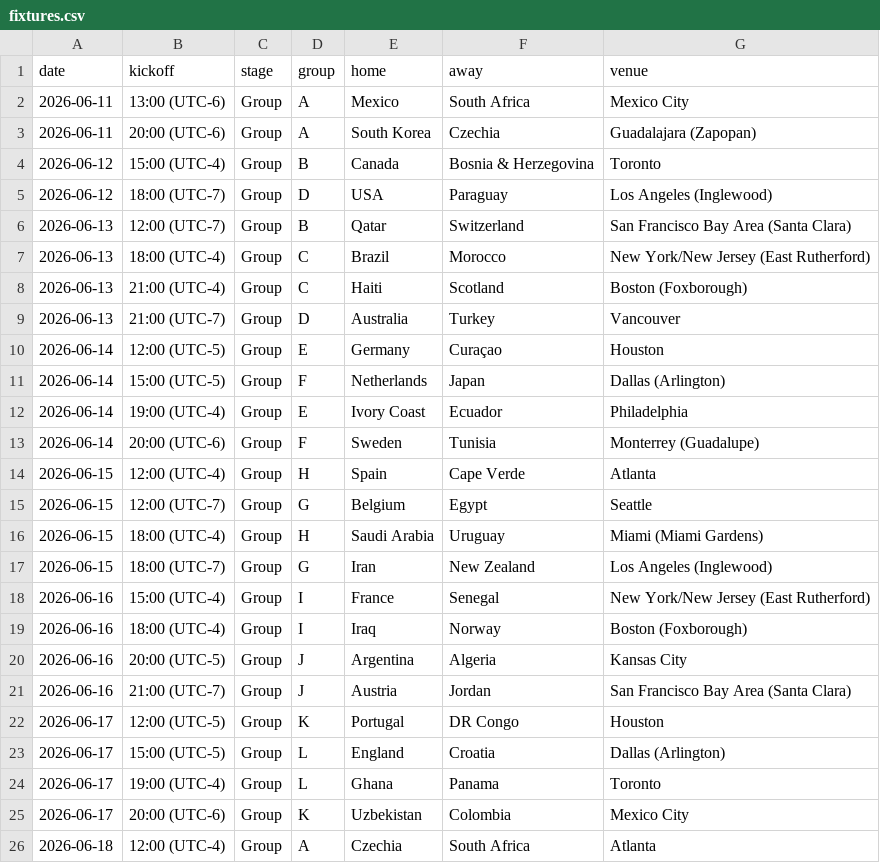
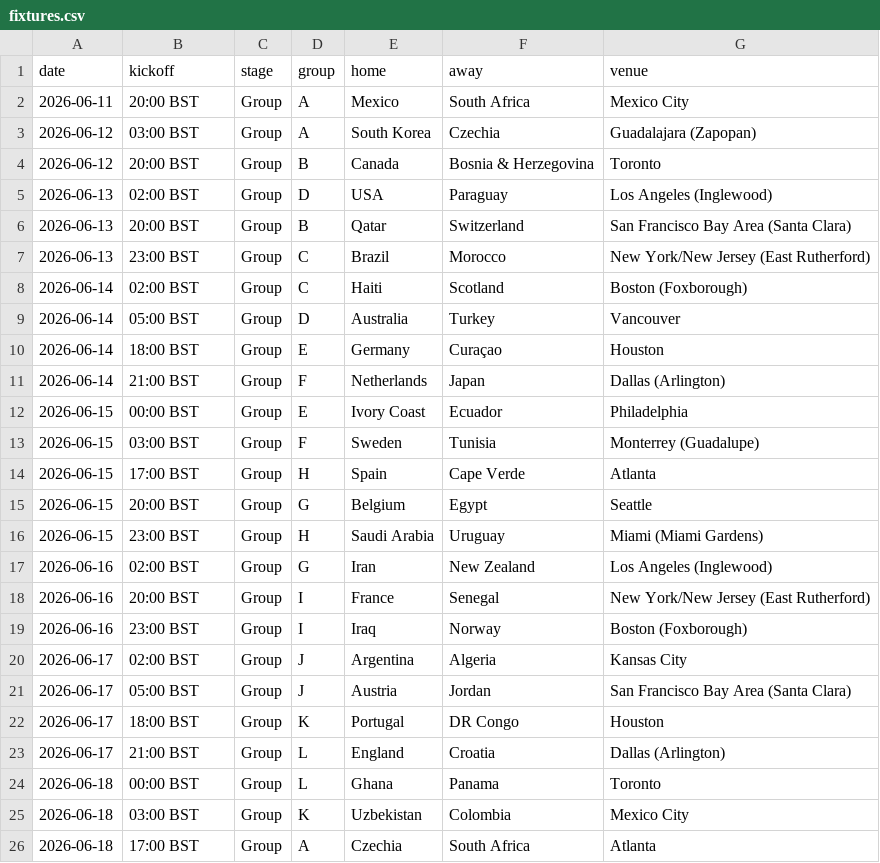
Before and after one commit to Godfrey811/wc2026friends, a CSV file: data/fixtures.csv, drawn as a sheet; only a part is shown; the diff covers the shown part only.

```diff
--- a/data/fixtures.csv
+++ b/data/fixtures.csv
@@ -1,26 +1,26 @@
 date,kickoff,stage,group,home,away,venue
-2026-06-11,13:00 (UTC-6),Group,A,Mexico,South Africa,Mexico City
-2026-06-11,20:00 (UTC-6),Group,A,South Korea,Czechia,Guadalajara (Zapopan)
-2026-06-12,15:00 (UTC-4),Group,B,Canada,Bosnia & Herzegovina,Toronto
-2026-06-12,18:00 (UTC-7),Group,D,USA,Paraguay,Los Angeles (Inglewood)
-2026-06-13,12:00 (UTC-7),Group,B,Qatar,Switzerland,San Francisco Bay Area (Santa Clara)
-2026-06-13,18:00 (UTC-4),Group,C,Brazil,Morocco,New York/New Jersey (East Rutherford)
-2026-06-13,21:00 (UTC-4),Group,C,Haiti,Scotland,Boston (Foxborough)
-2026-06-13,21:00 (UTC-7),Group,D,Australia,Turkey,Vancouver
-2026-06-14,12:00 (UTC-5),Group,E,Germany,Curaçao,Houston
-2026-06-14,15:00 (UTC-5),Group,F,Netherlands,Japan,Dallas (Arlington)
-2026-06-14,19:00 (UTC-4),Group,E,Ivory Coast,Ecuador,Philadelphia
-2026-06-14,20:00 (UTC-6),Group,F,Sweden,Tunisia,Monterrey (Guadalupe)
-2026-06-15,12:00 (UTC-4),Group,H,Spain,Cape Verde,Atlanta
-2026-06-15,12:00 (UTC-7),Group,G,Belgium,Egypt,Seattle
-2026-06-15,18:00 (UTC-4),Group,H,Saudi Arabia,Uruguay,Miami (Miami Gardens)
-2026-06-15,18:00 (UTC-7),Group,G,Iran,New Zealand,Los Angeles (Inglewood)
-2026-06-16,15:00 (UTC-4),Group,I,France,Senegal,New York/New Jersey (East Rutherford)
-2026-06-16,18:00 (UTC-4),Group,I,Iraq,Norway,Boston (Foxborough)
-2026-06-16,20:00 (UTC-5),Group,J,Argentina,Algeria,Kansas City
-2026-06-16,21:00 (UTC-7),Group,J,Austria,Jordan,San Francisco Bay Area (Santa Clara)
-2026-06-17,12:00 (UTC-5),Group,K,Portugal,DR Congo,Houston
-2026-06-17,15:00 (UTC-5),Group,L,England,Croatia,Dallas (Arlington)
-2026-06-17,19:00 (UTC-4),Group,L,Ghana,Panama,Toronto
-2026-06-17,20:00 (UTC-6),Group,K,Uzbekistan,Colombia,Mexico City
-2026-06-18,12:00 (UTC-4),Group,A,Czechia,South Africa,Atlanta
+2026-06-11,20:00 BST,Group,A,Mexico,South Africa,Mexico City
+2026-06-12,03:00 BST,Group,A,South Korea,Czechia,Guadalajara (Zapopan)
+2026-06-12,20:00 BST,Group,B,Canada,Bosnia & Herzegovina,Toronto
+2026-06-13,02:00 BST,Group,D,USA,Paraguay,Los Angeles (Inglewood)
+2026-06-13,20:00 BST,Group,B,Qatar,Switzerland,San Francisco Bay Area (Santa Clara)
+2026-06-13,23:00 BST,Group,C,Brazil,Morocco,New York/New Jersey (East Rutherford)
+2026-06-14,02:00 BST,Group,C,Haiti,Scotland,Boston (Foxborough)
+2026-06-14,05:00 BST,Group,D,Australia,Turkey,Vancouver
+2026-06-14,18:00 BST,Group,E,Germany,Curaçao,Houston
+2026-06-14,21:00 BST,Group,F,Netherlands,Japan,Dallas (Arlington)
+2026-06-15,00:00 BST,Group,E,Ivory Coast,Ecuador,Philadelphia
+2026-06-15,03:00 BST,Group,F,Sweden,Tunisia,Monterrey (Guadalupe)
+2026-06-15,17:00 BST,Group,H,Spain,Cape Verde,Atlanta
+2026-06-15,20:00 BST,Group,G,Belgium,Egypt,Seattle
+2026-06-15,23:00 BST,Group,H,Saudi Arabia,Uruguay,Miami (Miami Gardens)
+2026-06-16,02:00 BST,Group,G,Iran,New Zealand,Los Angeles (Inglewood)
+2026-06-16,20:00 BST,Group,I,France,Senegal,New York/New Jersey (East Rutherford)
+2026-06-16,23:00 BST,Group,I,Iraq,Norway,Boston (Foxborough)
+2026-06-17,02:00 BST,Group,J,Argentina,Algeria,Kansas City
+2026-06-17,05:00 BST,Group,J,Austria,Jordan,San Francisco Bay Area (Santa Clara)
+2026-06-17,18:00 BST,Group,K,Portugal,DR Congo,Houston
+2026-06-17,21:00 BST,Group,L,England,Croatia,Dallas (Arlington)
+2026-06-18,00:00 BST,Group,L,Ghana,Panama,Toronto
+2026-06-18,03:00 BST,Group,K,Uzbekistan,Colombia,Mexico City
+2026-06-18,17:00 BST,Group,A,Czechia,South Africa,Atlanta
```
Also changed, not shown: 112 edited cells elsewhere in this file, 1 other file.
